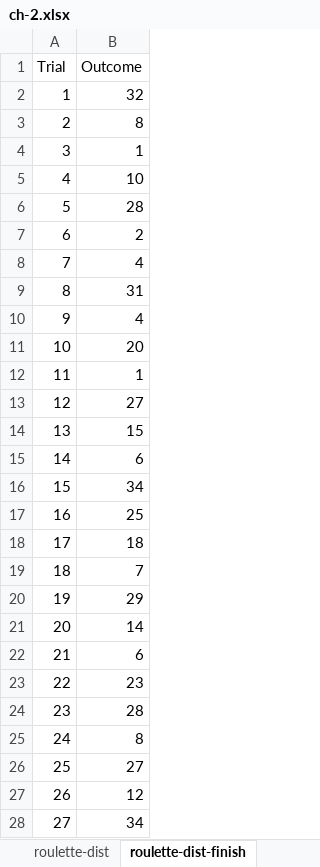
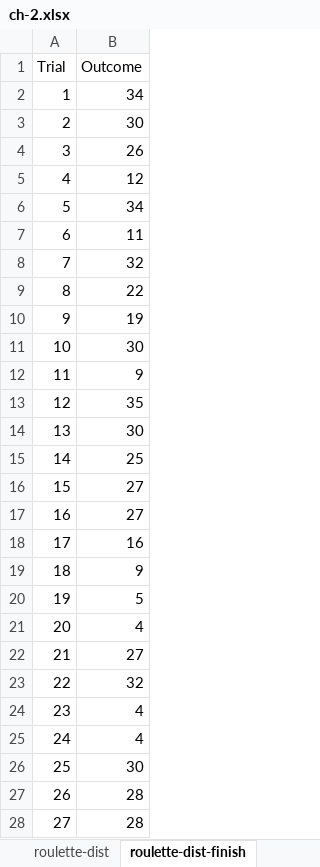
Before and after one commit to stringfestdata/advancing-into-analytics-book, an Excel workbook: ch-2.xlsx, sheet roulette-dist-finish, drawn as a sheet; only a part is shown; values as stored, in another font and other column widths than the file's, no borders; charts and pictures not drawn; the diff covers the shown part only; the diff names each change by its address in the sheet, - before the commit and + after, or states it on an @@ line.

```diff
--- a/ch-2.xlsx (sheet roulette-dist-finish)
+++ b/ch-2.xlsx (sheet roulette-dist-finish)
-B2 (Outcome): 32
+B2 (Outcome): 34
-B3 (Outcome): 8
+B3 (Outcome): 30
-B4 (Outcome): 1
+B4 (Outcome): 26
-B5 (Outcome): 10
+B5 (Outcome): 12
-B6 (Outcome): 28
+B6 (Outcome): 34
-B7 (Outcome): 2
+B7 (Outcome): 11
-B8 (Outcome): 4
+B8 (Outcome): 32
-B9 (Outcome): 31
+B9 (Outcome): 22
-B10 (Outcome): 4
+B10 (Outcome): 19
-B11 (Outcome): 20
+B11 (Outcome): 30
-B12 (Outcome): 1
+B12 (Outcome): 9
-B13 (Outcome): 27
+B13 (Outcome): 35
-B14 (Outcome): 15
+B14 (Outcome): 30
-B15 (Outcome): 6
+B15 (Outcome): 25
-B16 (Outcome): 34
+B16 (Outcome): 27
-B17 (Outcome): 25
+B17 (Outcome): 27
-B18 (Outcome): 18
+B18 (Outcome): 16
-B19 (Outcome): 7
+B19 (Outcome): 9
-B20 (Outcome): 29
+B20 (Outcome): 5
-B21 (Outcome): 14
+B21 (Outcome): 4
-B22 (Outcome): 6
+B22 (Outcome): 27
-B23 (Outcome): 23
+B23 (Outcome): 32
-B24 (Outcome): 28
+B24 (Outcome): 4
-B25 (Outcome): 8
+B25 (Outcome): 4
-B26 (Outcome): 27
+B26 (Outcome): 30
-B27 (Outcome): 12
+B27 (Outcome): 28
-B28 (Outcome): 34
+B28 (Outcome): 28
```
Also changed, not shown: 71 edited cells elsewhere in this sheet, sheet roulette-sample-mean-dist-finis, sheet law-of-large-numbers-finish, sheet experimental-probability-finish, charts or pictures, 1 other file.
